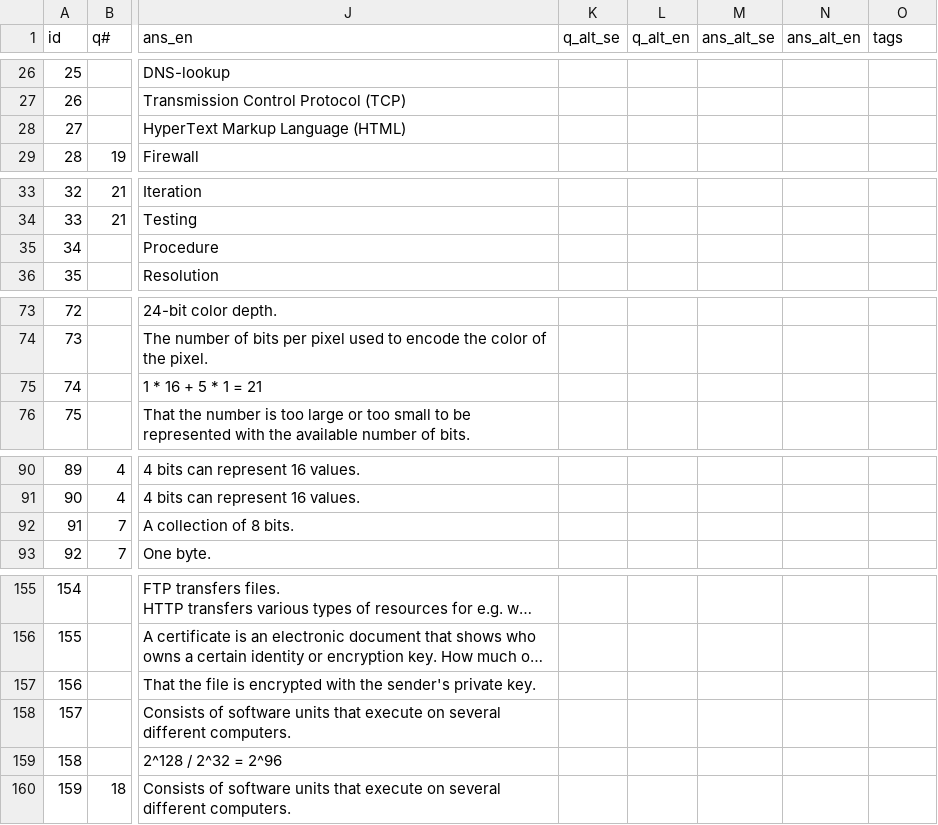
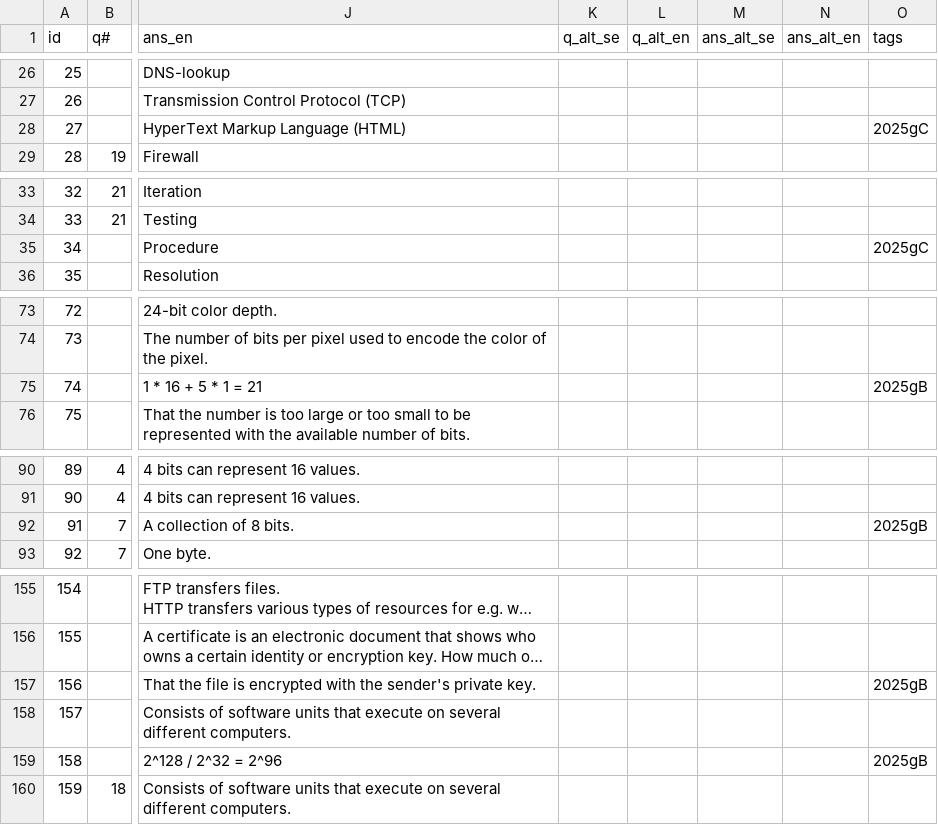
Before and after one commit to Edwinexd/idsv-old-exams, a CSV file: question_bank/2025-08-31.csv, drawn as a sheet; only a part is shown, gaps mark what is left out; long unchanged cells end in …; the diff covers the shown part only; the diff names each change by its address in the sheet, - before the commit and + after, or states it on an @@ line.

```diff
--- a/question_bank/2025-08-31.csv
+++ b/question_bank/2025-08-31.csv
-O28 (tags): (empty)
+O28 (tags): 2025gC
-O35 (tags): (empty)
+O35 (tags): 2025gC
-O75 (tags): (empty)
+O75 (tags): 2025gB
-O92 (tags): (empty)
+O92 (tags): 2025gB
-O157 (tags): (empty)
+O157 (tags): 2025gB
-O159 (tags): (empty)
+O159 (tags): 2025gB
```
Also changed, not shown: 42 edited cells elsewhere in this file.
